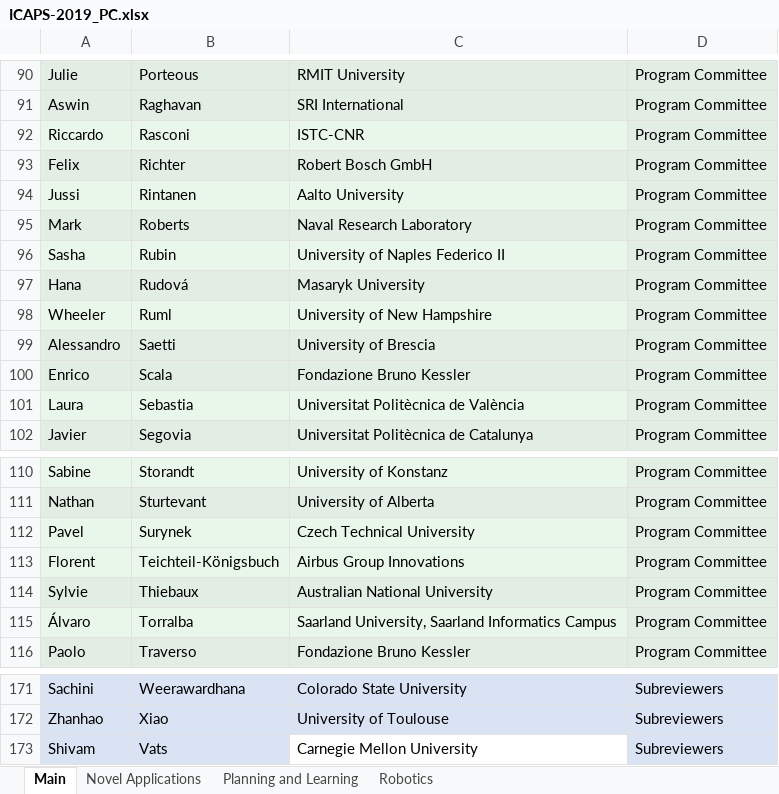
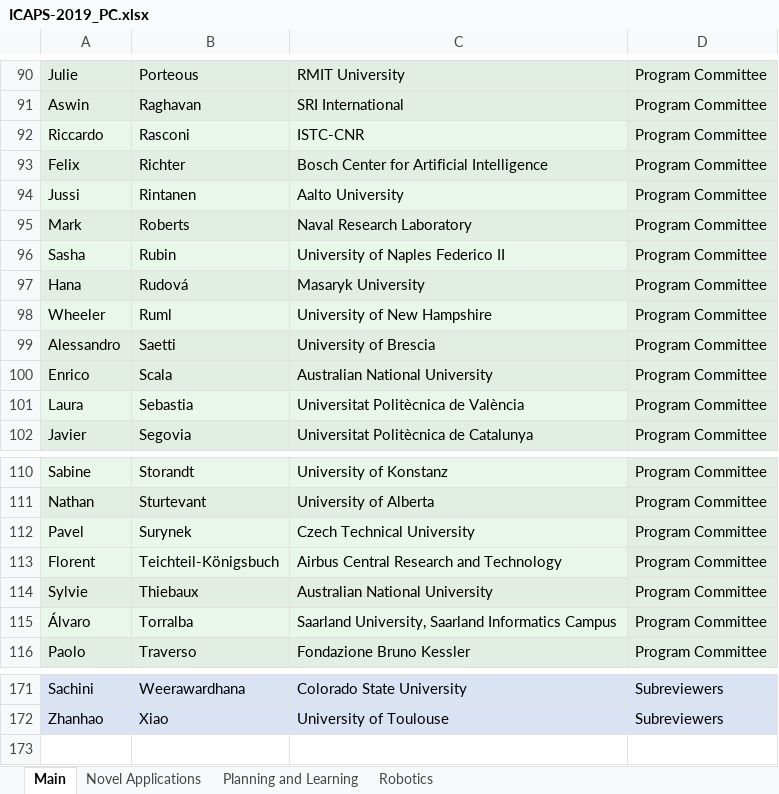
Before and after one commit to TathagataChakraborti/TathagataChakraborti.github.io, an Excel workbook: pagegen/icaps19_info/ICAPS-2019_PC.xlsx, sheet Main, drawn as a sheet; only a part is shown, gaps mark what is left out; values as stored, in another font and other column widths than the file's, no borders; the diff names each change by its address in the sheet, - before the commit and + after, or states it on an @@ line.

```diff
--- a/pagegen/icaps19_info/ICAPS-2019_PC.xlsx (sheet Main)
+++ b/pagegen/icaps19_info/ICAPS-2019_PC.xlsx (sheet Main)
-C93: Robert Bosch GmbH
+C93: Bosch Center for Artificial Intelligence
-C100: Fondazione Bruno Kessler
+C100: Australian National University
-C113: Airbus Group Innovations
+C113: Airbus Central Research and Technology
-row 173: Shivam | Vats | Carnegie Mellon University | Subreviewers
```
Also changed, not shown: sheet Novel Applications, 4 other files.
